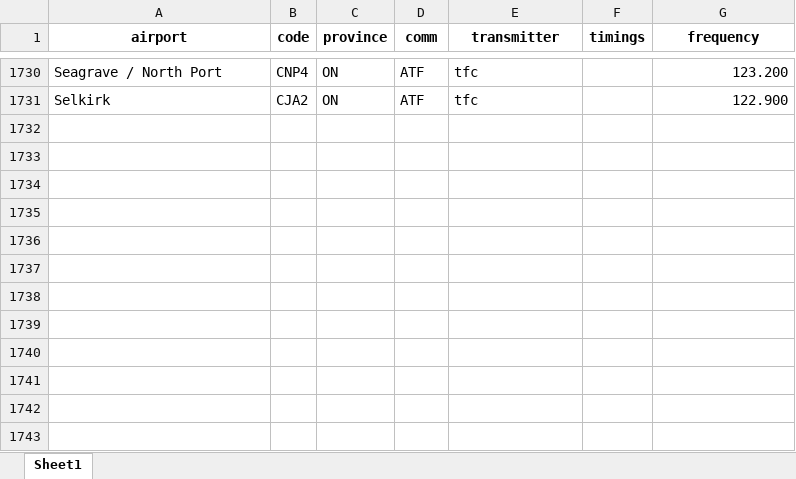
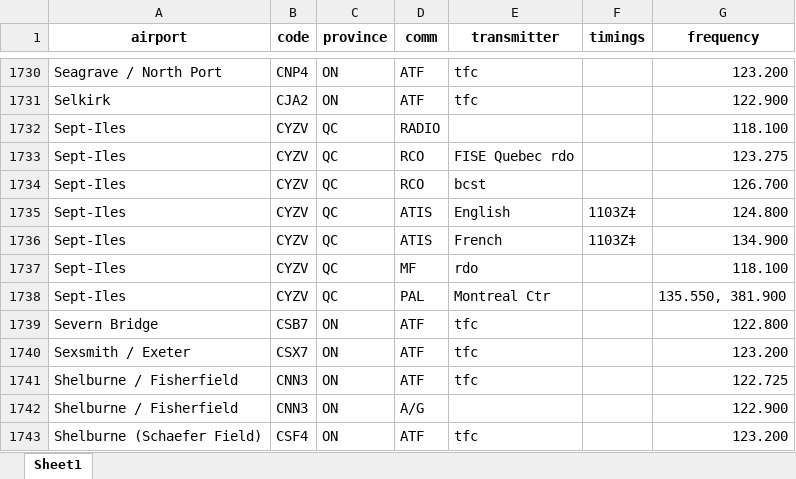
Before and after one commit to squawkcode-ca/squawkcode.ca, an Excel workbook: data/airports.xlsx, sheet Sheet1, drawn as a sheet; only a part is shown, gaps mark what is left out; values as stored, in another font and other column widths than the file's, no borders; the diff names each change by its address in the sheet, - before the commit and + after, or states it on an @@ line.

```diff
--- a/data/airports.xlsx (sheet Sheet1)
+++ b/data/airports.xlsx (sheet Sheet1)
+row 1732: Sept-Iles | CYZV | QC | RADIO |  |  | 118.100
+row 1733: Sept-Iles | CYZV | QC | RCO | FISE Quebec rdo |  | 123.275
+row 1734: Sept-Iles | CYZV | QC | RCO | bcst |  | 126.700
+row 1735: Sept-Iles | CYZV | QC | ATIS | English | 1103Z‡ | 124.800
+row 1736: Sept-Iles | CYZV | QC | ATIS | French | 1103Z‡ | 134.900
+row 1737: Sept-Iles | CYZV | QC | MF | rdo |  | 118.100
+row 1738: Sept-Iles | CYZV | QC | PAL | Montreal Ctr |  | 135.550, 381.900
+row 1739: Severn Bridge | CSB7 | ON | ATF | tfc |  | 122.800
+row 1740: Sexsmith / Exeter | CSX7 | ON | ATF | tfc |  | 123.200
+row 1741: Shelburne / Fisherfield | CNN3 | ON | ATF | tfc |  | 122.725
+row 1742: Shelburne / Fisherfield | CNN3 | ON | A/G |  |  | 122.900
+row 1743: Shelburne (Schaefer Field) | CSF4 | ON | ATF | tfc |  | 123.200
```
Also changed, not shown: 1 other file.
